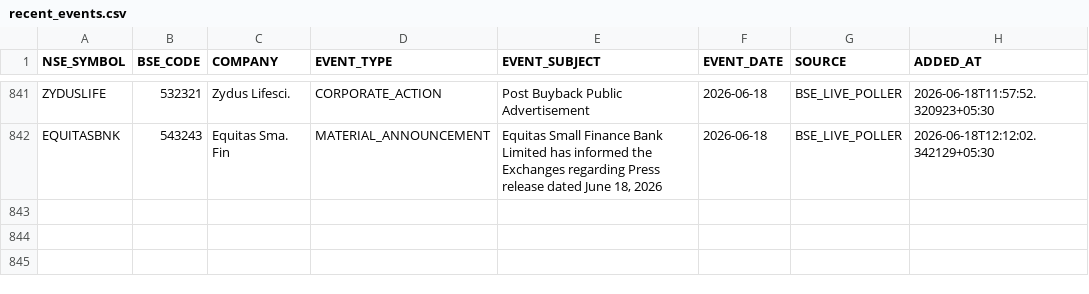
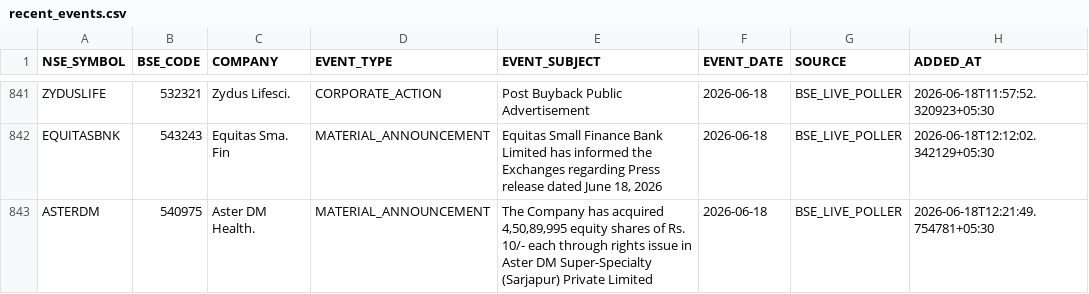
Before and after one commit to rajkshroff/multibagger-alerts, a CSV file: recent_events.csv, drawn as a sheet; only a part is shown, gaps mark what is left out; the diff names each change by its address in the sheet, - before the commit and + after, or states it on an @@ line.

Commit message:
engine: update scores --18-06-2026 12:21 [skip ci]

```diff
--- a/recent_events.csv
+++ b/recent_events.csv
+row 843: ASTERDM | 540975 | Aster DM Health. | MATERIAL_ANNOUNCEMENT | The Company has acquired 4,50,89,995 equity shares of Rs. 10/- each through rights issue in Aster DM Super-Specialty (Sarjapur) Private Limited | 2026-06-18 | BSE_LIVE_POLLER | 2026-06-18T12:21:49.754781+05:30
```
